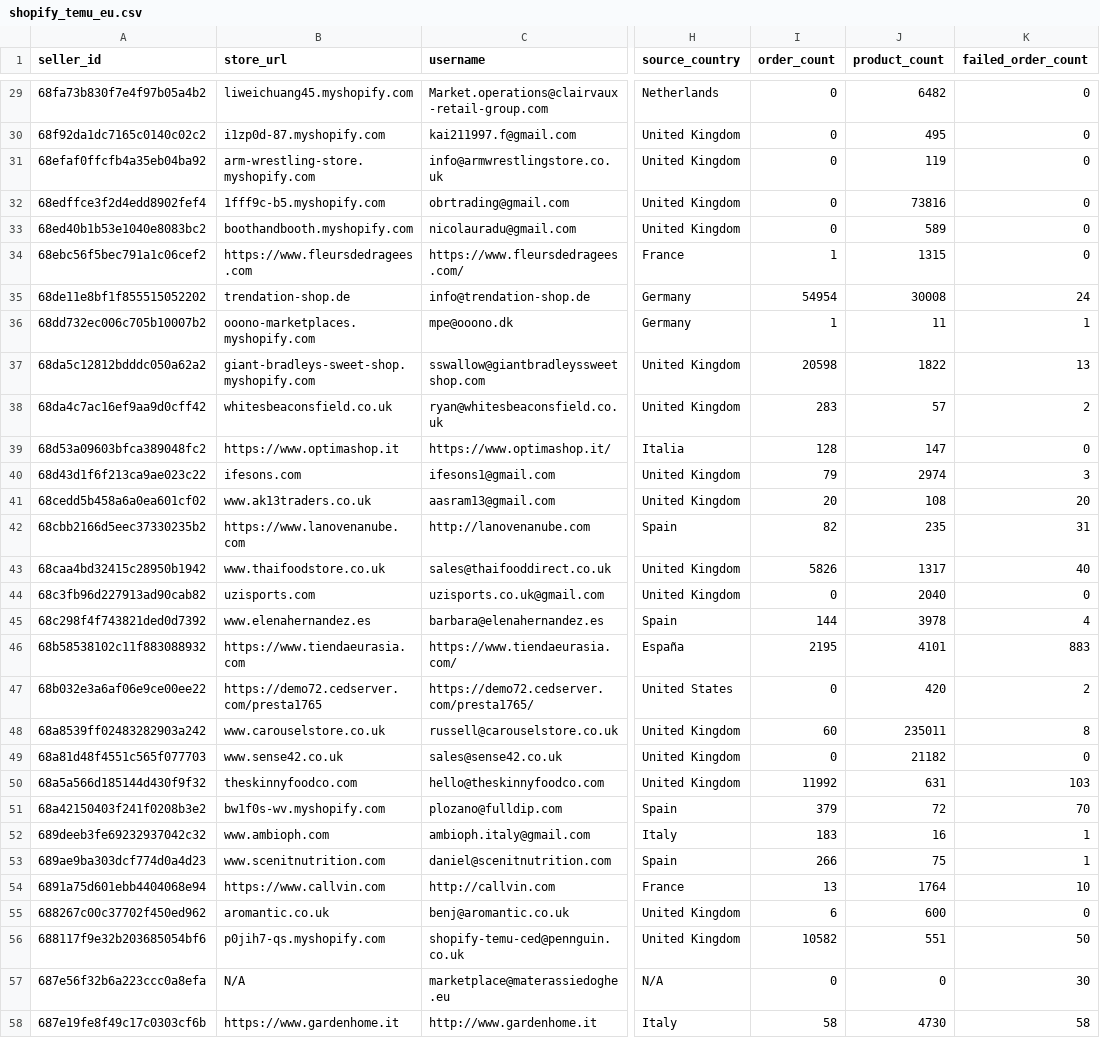
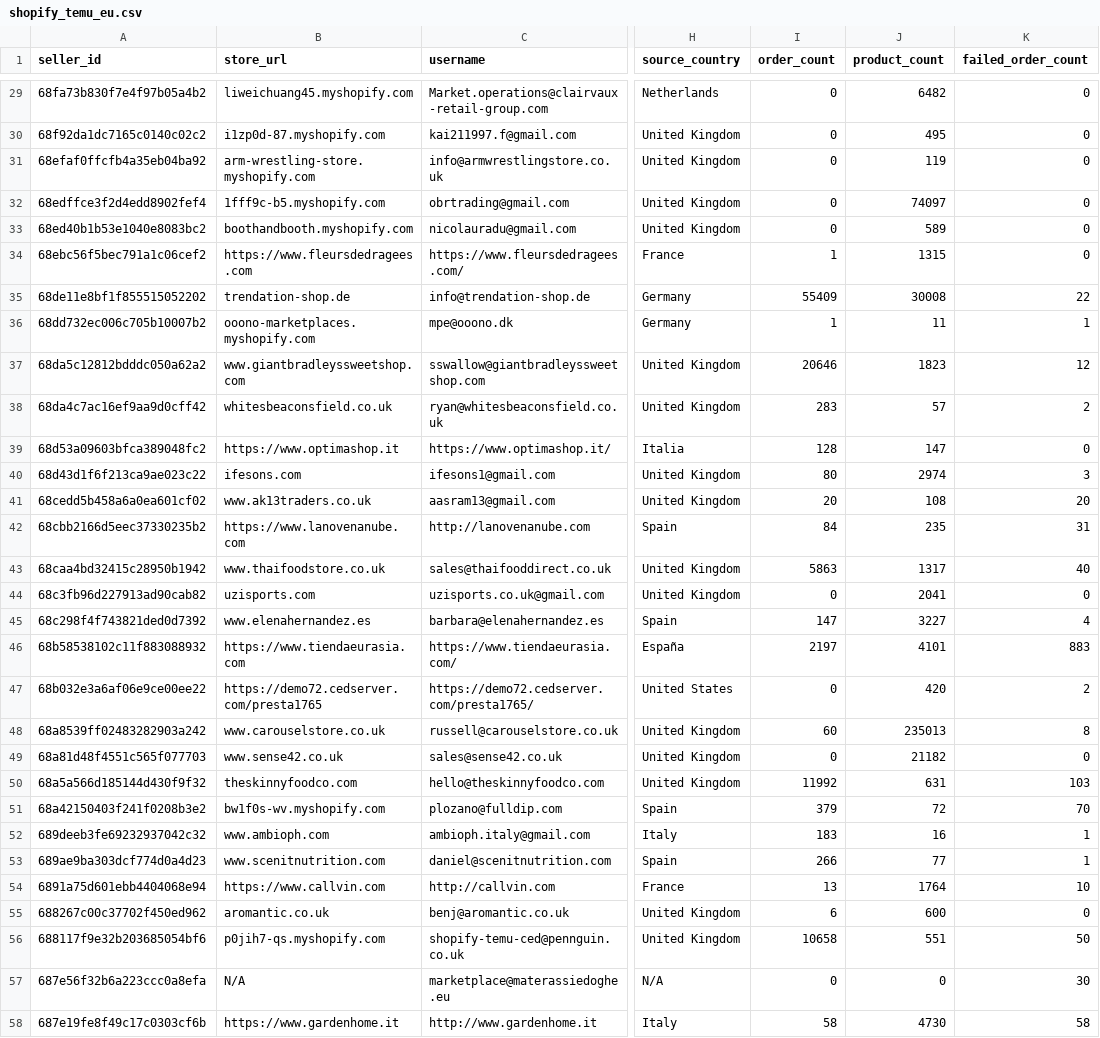
Before and after one commit to hsrivastava-ced/chap-seller-tracker, a CSV file: results/latest/shopify_temu_eu.csv, drawn as a sheet; only a part is shown, gaps mark what is left out; the diff covers the shown part only; the diff names each change by its address in the sheet, - before the commit and + after, or states it on an @@ line.

Commit message:
chore(data): scrape 2026-05-06_12-29-04Z

```diff
--- a/results/latest/shopify_temu_eu.csv
+++ b/results/latest/shopify_temu_eu.csv
-J32 (product_count): 73816
+J32 (product_count): 74097
-I35 (order_count): 54954
+I35 (order_count): 55409
-K35 (failed_order_count): 24
+K35 (failed_order_count): 22
-B37 (store_url): giant-bradleys-sweet-shop.myshopify.com
+B37 (store_url): www.giantbradleyssweetshop.com
-I37 (order_count): 20598
+I37 (order_count): 20646
-J37 (product_count): 1822
+J37 (product_count): 1823
-K37 (failed_order_count): 13
+K37 (failed_order_count): 12
-I40 (order_count): 79
+I40 (order_count): 80
-I42 (order_count): 82
+I42 (order_count): 84
-I43 (order_count): 5826
+I43 (order_count): 5863
-J44 (product_count): 2040
+J44 (product_count): 2041
-I45 (order_count): 144
+I45 (order_count): 147
-J45 (product_count): 3978
+J45 (product_count): 3227
-I46 (order_count): 2195
+I46 (order_count): 2197
-J48 (product_count): 235011
+J48 (product_count): 235013
-J53 (product_count): 75
+J53 (product_count): 77
-I56 (order_count): 10582
+I56 (order_count): 10658
```
Also changed, not shown: 21 edited cells elsewhere in this file, results/latest/shein.csv, results/latest/shein_woocommerce.csv, 3 other files.
